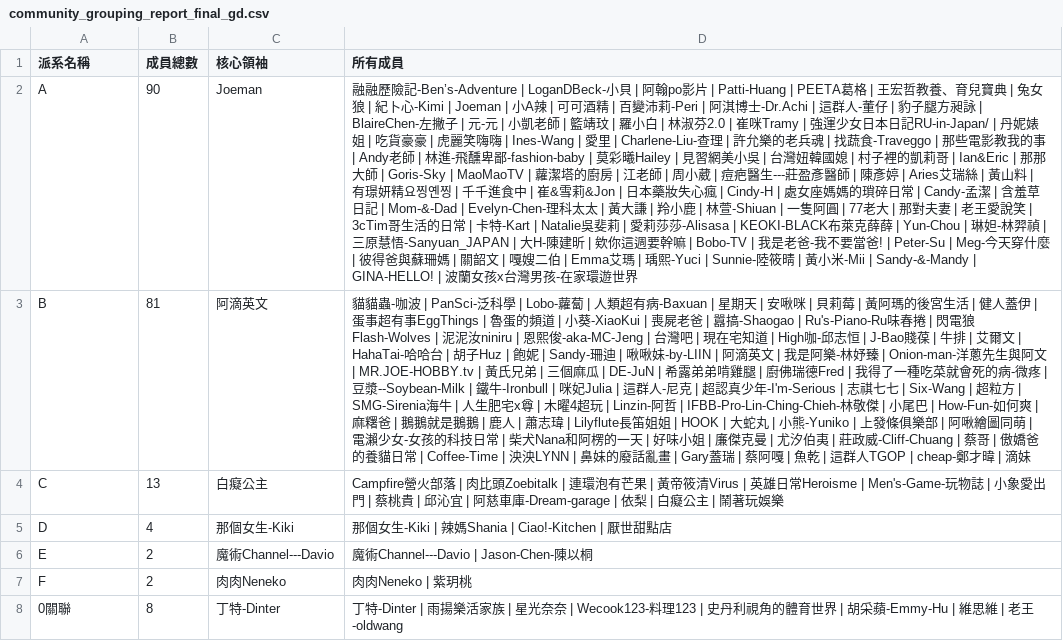
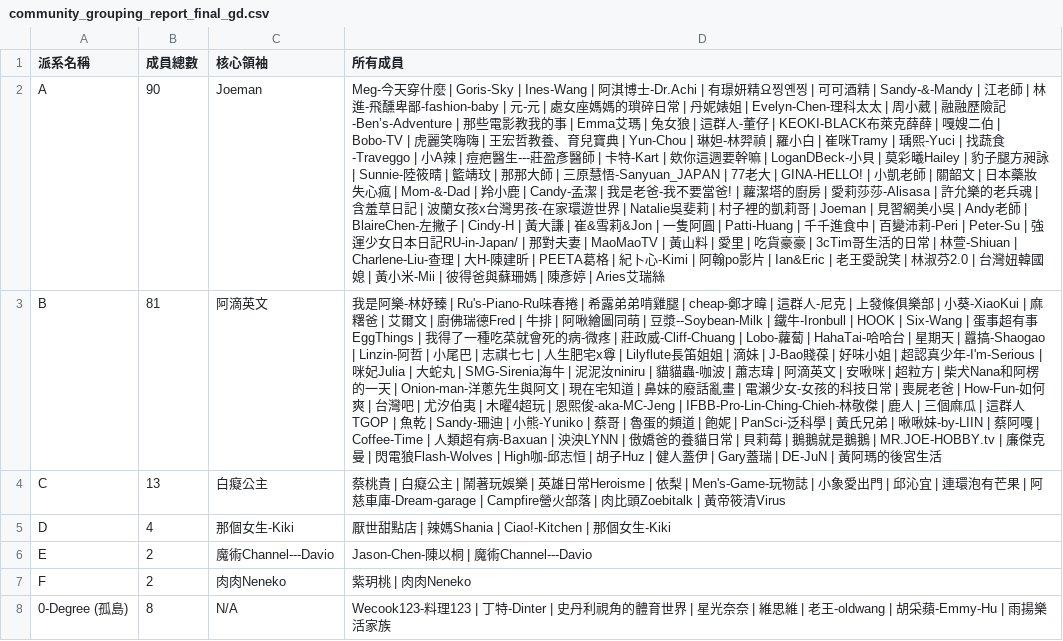
Before and after one commit to breakfasttw/Influencers_Following_display, a CSV file: Output/community_grouping_report_final_gd.csv, drawn as a sheet; removed rows and columns are numbered as before the commit, all else as after; the diff names each change by its address in the sheet, - before the commit and + after, or states it on an @@ line.

```diff
--- a/Output/community_grouping_report_final_gd.csv
+++ b/Output/community_grouping_report_final_gd.csv
-D2 (所有成員): 融融歷險記-Ben’s-Adventure | LoganDBeck-小貝 | 阿翰po影片 | Patti-Huang | PEETA葛格 | 王宏哲教養、育兒寶典 | 兔女狼 | 紀卜心-Kimi | Joeman | 小A辣 | 可可酒精 | 百變沛莉-Peri | 阿淇博士-Dr.Achi | 這群人-董仔 | 豹子腿方昶詠 | BlaireChen-左撇子 | 元-元 | 小凱老師 | 籃靖玟 | 羅小白 | 林淑芬2.0 | 崔咪Tramy | 強運少女日本日記RU-in-Japan/ | 丹妮婊姐 | 吃貨豪豪 | 虎麗笑嗨嗨 | Ines-Wang | 愛里 | Charlene-Liu-查理 | 許允樂的老兵魂 | 找蔬食-Traveggo | 那些電影教我的事 | Andy老師 | 林進-飛醺卑鄙-fashion-baby | 莫彩曦Hailey | 見習網美小吳 | 台灣妞韓國媳 | 村子裡的凱莉哥 | Ian&Eric | 那那大師 | Goris-Sky | MaoMaoTV | 蘿潔塔的廚房 | 江老師 | 周小葳 | 痘疤醫生---莊盈彥醫師 | 陳彥婷 | Aries艾瑞絲 | 黃山料 | 有璟妍精요찡옌찡 | 千千進食中 | 崔&雪莉&Jon | 日本藥妝失心瘋 | Cindy-H | 處女座媽媽的瑣碎日常 | Candy-孟潔 | 含羞草日記 | Mom-&-Dad | Evelyn-Chen-理科太太 | 黃大謙 | 羚小鹿 | 林萱-Shiuan | 一隻阿圓 | 77老大 | 那對夫妻 | 老王愛說笑 | 3cTim哥生活的日常 | 卡特-Kart | Natalie吳斐莉 | 愛莉莎莎-Alisasa | KEOKI-BLACK布萊克薛薛 | Yun-Chou | 琳妲-林羿禎 | 三原慧悟-Sanyuan_JAPAN | 大H-陳建昕 | 欸你這週要幹嘛 | Bobo-TV | 我是老爸-我不要當爸! | Peter-Su | Meg-今天穿什麼 | 彼得爸與蘇珊媽 | 關韶文 | 嘎嫂二伯 | Emma艾瑪 | 瑀熙-Yuci | Sunnie-陸筱晴 | 黃小米-Mii | Sandy-&-Mandy | GINA-HELLO! | 波蘭女孩x台灣男孩-在家環遊世界
+D2 (所有成員): Meg-今天穿什麼 | Goris-Sky | Ines-Wang | 阿淇博士-Dr.Achi | 有璟妍精요찡옌찡 | 可可酒精 | Sandy-&-Mandy | 江老師 | 林進-飛醺卑鄙-fashion-baby | 元-元 | 處女座媽媽的瑣碎日常 | 丹妮婊姐 | Evelyn-Chen-理科太太 | 周小葳 | 融融歷險記-Ben’s-Adventure | 那些電影教我的事 | Emma艾瑪 | 兔女狼 | 這群人-董仔 | KEOKI-BLACK布萊克薛薛 | 嘎嫂二伯 | Bobo-TV | 虎麗笑嗨嗨 | 王宏哲教養、育兒寶典 | Yun-Chou | 琳妲-林羿禎 | 羅小白 | 崔咪Tramy | 瑀熙-Yuci | 找蔬食-Traveggo | 小A辣 | 痘疤醫生---莊盈彥醫師 | 卡特-Kart | 欸你這週要幹嘛 | LoganDBeck-小貝 | 莫彩曦Hailey | 豹子腿方昶詠 | Sunnie-陸筱晴 | 籃靖玟 | 那那大師 | 三原慧悟-Sanyuan_JAPAN | 77老大 | GINA-HELLO! | 小凱老師 | 關韶文 | 日本藥妝失心瘋 | Mom-&-Dad | 羚小鹿 | Candy-孟潔 | 我是老爸-我不要當爸! | 蘿潔塔的廚房 | 愛莉莎莎-Alisasa | 許允樂的老兵魂 | 含羞草日記 | 波蘭女孩x台灣男孩-在家環遊世界 | Natalie吳斐莉 | 村子裡的凱莉哥 | Joeman | 見習網美小吳 | Andy老師 | BlaireChen-左撇子 | Cindy-H | 黃大謙 | 崔&雪莉&Jon | 一隻阿圓 | Patti-Huang | 千千進食中 | 百變沛莉-Peri | Peter-Su | 強運少女日本日記RU-in-Japan/ | 那對夫妻 | MaoMaoTV | 黃山料 | 愛里 | 吃貨豪豪 | 3cTim哥生活的日常 | 林萱-Shiuan | Charlene-Liu-查理 | 大H-陳建昕 | PEETA葛格 | 紀卜心-Kimi | 阿翰po影片 | Ian&Eric | 老王愛說笑 | 林淑芬2.0 | 台灣妞韓國媳 | 黃小米-Mii | 彼得爸與蘇珊媽 | 陳彥婷 | Aries艾瑞絲
-D3 (所有成員): 貓貓蟲-咖波 | PanSci-泛科學 | Lobo-蘿蔔 | 人類超有病-Baxuan | 星期天 | 安啾咪 | 貝莉莓 | 黃阿瑪的後宮生活 | 健人蓋伊 | 蛋事超有事EggThings | 魯蛋的頻道 | 小葵-XiaoKui | 喪屍老爸 | 囂搞-Shaogao | Ru's-Piano-Ru味春捲 | 閃電狼Flash-Wolves | 泥泥汝niniru | 恩熙俊-aka-MC-Jeng | 台灣吧 | 現在宅知道 | High咖-邱志恒 | J-Bao賤葆 | 牛排 | 艾爾文 | HahaTai-哈哈台 | 胡子Huz | 飽妮 | Sandy-珊迪 | 啾啾妹-by-LIIN | 阿滴英文 | 我是阿樂-林妤臻 | Onion-man-洋蔥先生與阿文 | MR.JOE-HOBBY.tv | 黃氏兄弟 | 三個麻瓜 | DE-JuN | 希露弟弟啃雞腿 | 廚佛瑞德Fred | 我得了一種吃菜就會死的病-微疼 | 豆漿--Soybean-Milk | 鐵牛-Ironbull | 咪妃Julia | 這群人-尼克 | 超認真少年-I'm-Serious | 志祺七七 | Six-Wang | 超粒方 | SMG-Sirenia海牛 | 人生肥宅x尊 | 木曜4超玩 | Linzin-阿哲 | IFBB-Pro-Lin-Ching-Chieh-林敬傑 | 小尾巴 | How-Fun-如何爽 | 麻糬爸 | 鵝鵝就是鵝鵝 | 鹿人 | 蕭志瑋 | Lilyflute長笛姐姐 | HOOK | 大蛇丸 | 小熊-Yuniko | 上發條俱樂部 | 阿啾繪圖同萌 | 電瀨少女-女孩的科技日常 | 柴犬Nana和阿楞的一天 | 好味小姐 | 廉傑克曼 | 尤汐伯夷 | 莊政威-Cliff-Chuang | 蔡哥 | 傲嬌爸的養貓日常 | Coffee-Time | 泱泱LYNN | 鼻妹的廢話亂畫 | Gary蓋瑞 | 蔡阿嘎 | 魚乾 | 這群人TGOP | cheap-鄭才暐 | 滴妹
+D3 (所有成員): 我是阿樂-林妤臻 | Ru's-Piano-Ru味春捲 | 希露弟弟啃雞腿 | cheap-鄭才暐 | 這群人-尼克 | 上發條俱樂部 | 小葵-XiaoKui | 麻糬爸 | 艾爾文 | 廚佛瑞德Fred | 牛排 | 阿啾繪圖同萌 | 豆漿--Soybean-Milk | 鐵牛-Ironbull | HOOK | Six-Wang | 蛋事超有事EggThings | 我得了一種吃菜就會死的病-微疼 | 莊政威-Cliff-Chuang | Lobo-蘿蔔 | HahaTai-哈哈台 | 星期天 | 囂搞-Shaogao | Linzin-阿哲 | 小尾巴 | 志祺七七 | 人生肥宅x尊 | Lilyflute長笛姐姐 | 滴妹 | J-Bao賤葆 | 好味小姐 | 超認真少年-I'm-Serious | 咪妃Julia | 大蛇丸 | SMG-Sirenia海牛 | 泥泥汝niniru | 貓貓蟲-咖波 | 蕭志瑋 | 阿滴英文 | 安啾咪 | 超粒方 | 柴犬Nana和阿楞的一天 | Onion-man-洋蔥先生與阿文 | 現在宅知道 | 鼻妹的廢話亂畫 | 電瀨少女-女孩的科技日常 | 喪屍老爸 | How-Fun-如何爽 | 台灣吧 | 尤汐伯夷 | 木曜4超玩 | 恩熙俊-aka-MC-Jeng | IFBB-Pro-Lin-Ching-Chieh-林敬傑 | 鹿人 | 三個麻瓜 | 這群人TGOP | 魚乾 | Sandy-珊迪 | 小熊-Yuniko | 蔡哥 | 魯蛋的頻道 | 飽妮 | PanSci-泛科學 | 黃氏兄弟 | 啾啾妹-by-LIIN | 蔡阿嘎 | Coffee-Time | 人類超有病-Baxuan | 泱泱LYNN | 傲嬌爸的養貓日常 | 貝莉莓 | 鵝鵝就是鵝鵝 | MR.JOE-HOBBY.tv | 廉傑克曼 | 閃電狼Flash-Wolves | High咖-邱志恒 | 胡子Huz | 健人蓋伊 | Gary蓋瑞 | DE-JuN | 黃阿瑪的後宮生活
-D4 (所有成員): Campfire營火部落 | 肉比頭Zoebitalk | 連環泡有芒果 | 黃帝筱清Virus | 英雄日常Heroisme | Men's-Game-玩物誌 | 小象愛出門 | 蔡桃貴 | 邱沁宜 | 阿慈車庫-Dream-garage | 依梨 | 白癡公主 | 鬧著玩娛樂
+D4 (所有成員): 蔡桃貴 | 白癡公主 | 鬧著玩娛樂 | 英雄日常Heroisme | 依梨 | Men's-Game-玩物誌 | 小象愛出門 | 邱沁宜 | 連環泡有芒果 | 阿慈車庫-Dream-garage | Campfire營火部落 | 肉比頭Zoebitalk | 黃帝筱清Virus
-D5 (所有成員): 那個女生-Kiki | 辣媽Shania | Ciao!-Kitchen | 厭世甜點店
+D5 (所有成員): 厭世甜點店 | 辣媽Shania | Ciao!-Kitchen | 那個女生-Kiki
-D6 (所有成員): 魔術Channel---Davio | Jason-Chen-陳以桐
+D6 (所有成員): Jason-Chen-陳以桐 | 魔術Channel---Davio
-D7 (所有成員): 肉肉Neneko | 紫玥桃
+D7 (所有成員): 紫玥桃 | 肉肉Neneko
-row 8: 0關聯 | 8 | 丁特-Dinter | 丁特-Dinter | 雨揚樂活家族 | 星光奈奈 | Wecook123-料理123 | 史丹利視角的體育世界 | 胡采蘋-Emmy-Hu | 維思維 | 老王-oldwang
+row 8: 0-Degree (孤島) | 8 | N/A | Wecook123-料理123 | 丁特-Dinter | 史丹利視角的體育世界 | 星光奈奈 | 維思維 | 老王-oldwang | 胡采蘋-Emmy-Hu | 雨揚樂活家族
```
Also changed, not shown: Output/Greedy/community_grouping_report_final_gd.csv, Output/Louvain/community_grouping_report_final_lv.csv, 40 other files.
